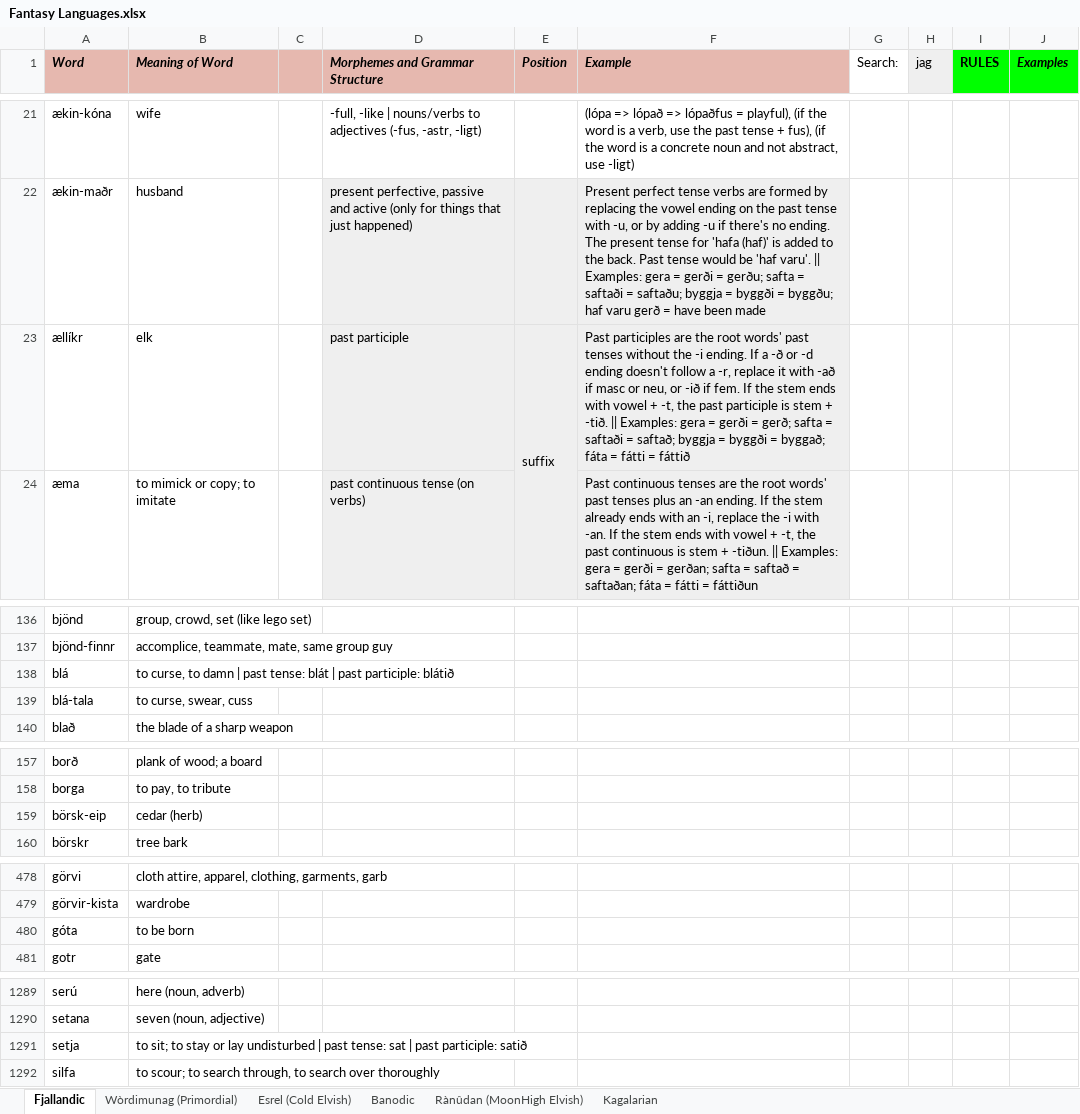
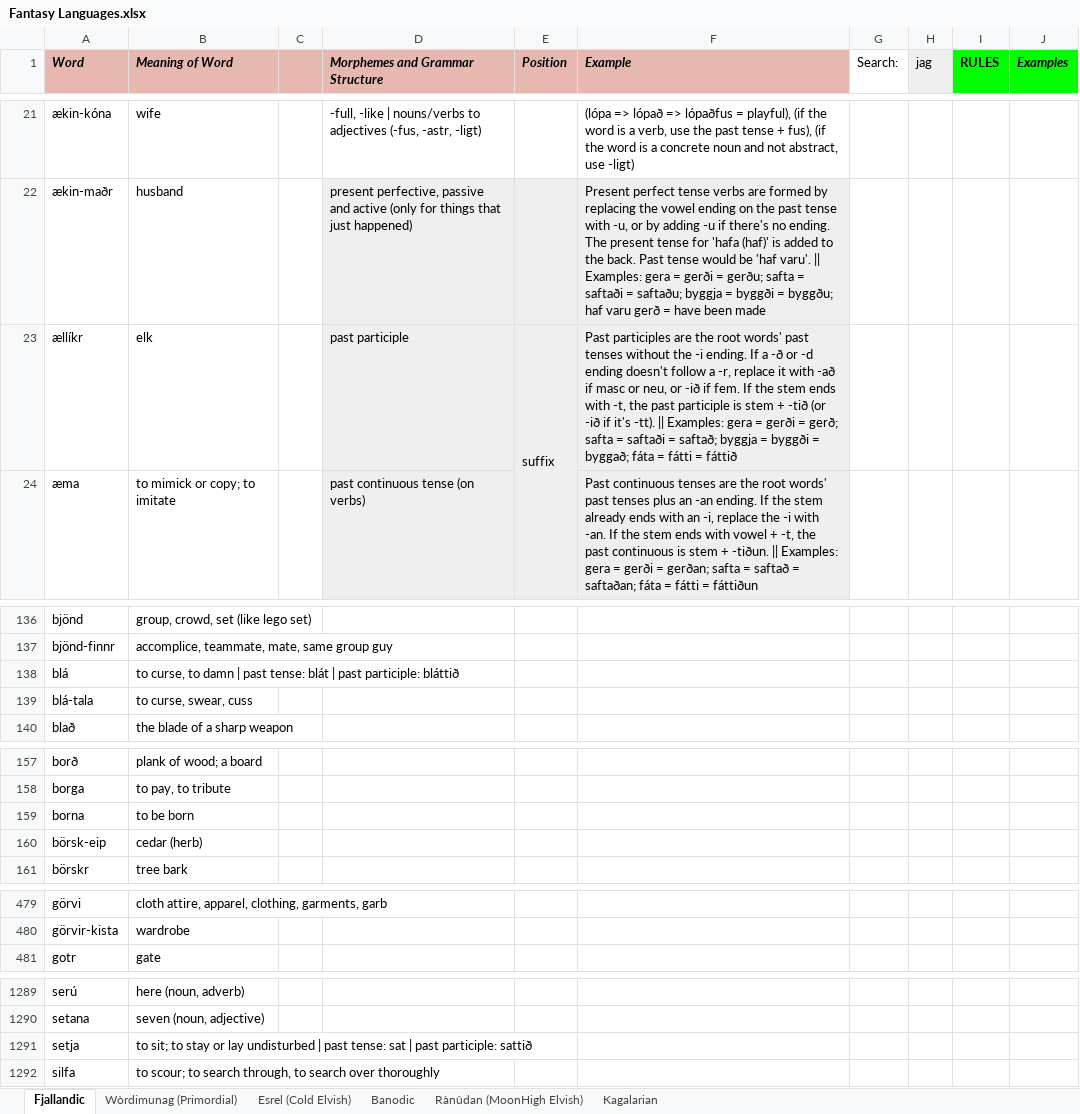
Before and after one commit to Oneo64/Auldworlde, an Excel workbook: Literature/Languages/Fantasy Languages.xlsx, sheet Fjallandic, drawn as a sheet; only a part is shown, gaps mark what is left out; values as stored, in another font and other column widths than the file's, no borders; charts and pictures not drawn; removed rows and columns are numbered as before the commit, all else as after; the diff covers the shown part only; the diff names each change by its address in the sheet, - before the commit and + after, or states it on an @@ line.

Commit message:
Update Fantasy Languages.xlsx

```diff
--- a/Literature/Languages/Fantasy Languages.xlsx (sheet Fjallandic)
+++ b/Literature/Languages/Fantasy Languages.xlsx (sheet Fjallandic)
-F23 (Example): …ends with vowel + -t, the past participle is stem + -tið. || Examples:…
+F23 (Example): …ends with -t, the past participle is stem + -tið (or -ið if it's -tt). || Examples:…
-B138 (Meaning of Word): …past participle: blátið
+B138 (Meaning of Word): …past participle: bláttið
+row 159: borna | to be born
-row 480: góta | to be born
-B1291 (Meaning of Word): …past participle: satið
+B1291 (Meaning of Word): …past participle: sattið
```
Also changed, not shown: 1 edited cell elsewhere in this sheet.
